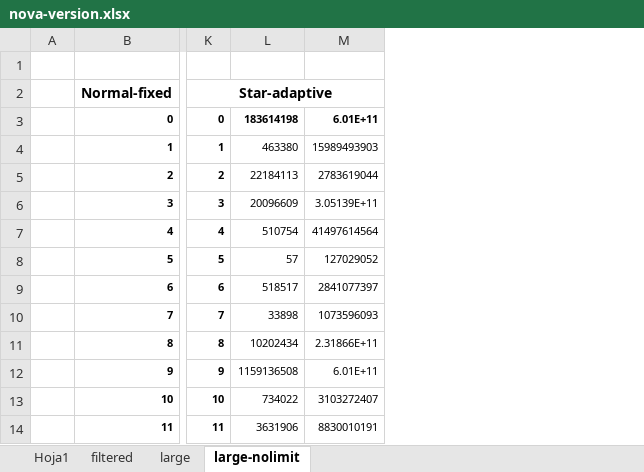
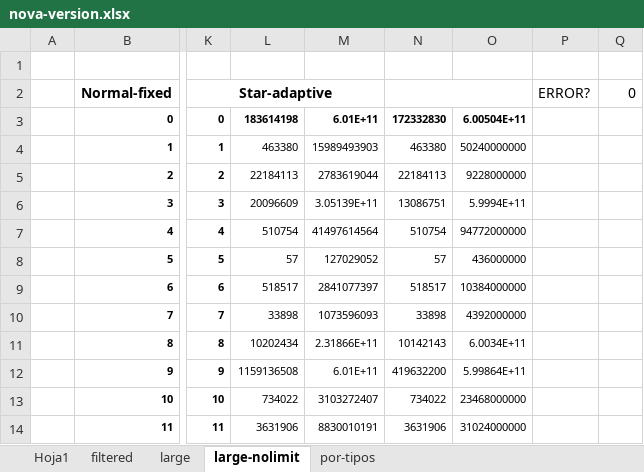
Before and after one commit to pabloskewes/cltj, an Excel workbook: results/nova-version.xlsx, sheet large-nolimit, drawn as a sheet; only a part is shown, gaps mark what is left out; values as stored, in another font and other column widths than the file's, no borders; the diff names each change by its address in the sheet, - before the commit and + after, or states it on an @@ line.

```diff
--- a/results/nova-version.xlsx (sheet large-nolimit)
+++ b/results/nova-version.xlsx (sheet large-nolimit)
+sheet tab: por-tipos
+column N, rows 3-14: 172332830 | 463380 | 22184113 | 13086751 | 510754 | 57 | 518517 | 33898 | 10142143 | 419632200 | 734022 | 3631906
+column O, rows 3-14: 6.00504E+11 | 50240000000 | 9228000000 | 5.9994E+11 | 94772000000 | 436000000 | 10384000000 | 4392000000 | 6.0034E+11 | 5.99864E+11 | 23468000000 | 31024000000
+column P, row 2: ERROR?
+column Q, row 2: 0
```
Also changed, not shown: 31 other files.
